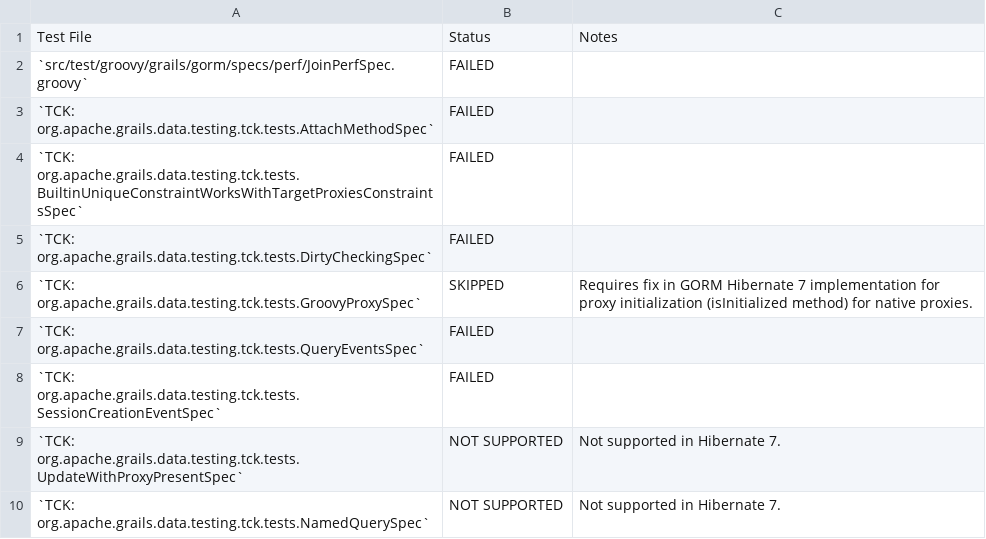
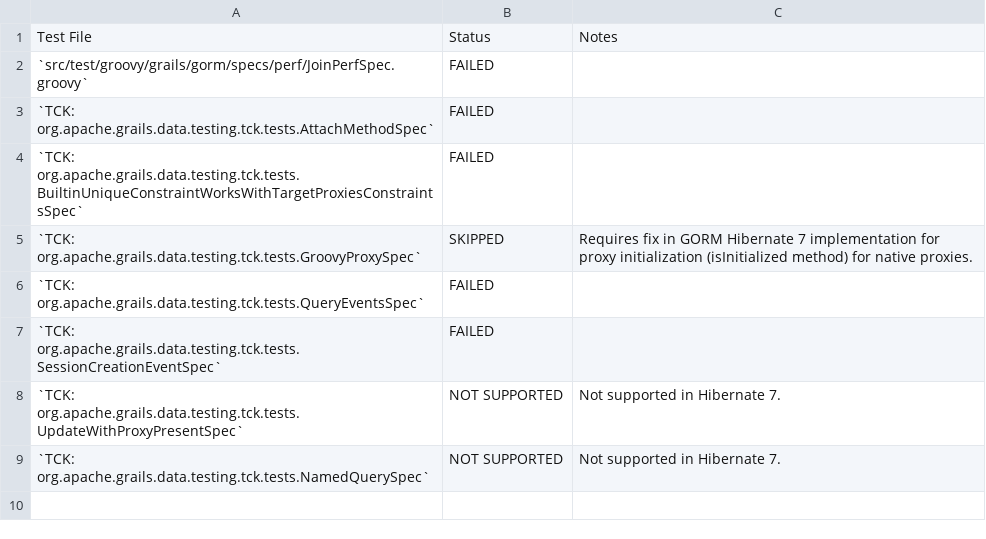
Before and after one commit to apache/grails-core, a CSV file: grails-data-hibernate7/core/HIBERNATE7-TESTS.csv, drawn as a sheet.

Commit message:
cleanup

```diff
--- a/grails-data-hibernate7/core/HIBERNATE7-TESTS.csv
+++ b/grails-data-hibernate7/core/HIBERNATE7-TESTS.csv
@@ -4,3 +4,2 @@ Test File , Status , Notes
 `TCK: org.apache.grails.data.testing.tck.tests.BuiltinUniqueConstraintWorksWithTargetProxiesConstraintsSpec` , FAILED ,
-`TCK: org.apache.grails.data.testing.tck.tests.DirtyCheckingSpec` , FAILED ,
 `TCK: org.apache.grails.data.testing.tck.tests.GroovyProxySpec` , SKIPPED , Requires fix in GORM Hibernate 7 implementation for proxy initialization (isInitialized method) for native proxies.
```
